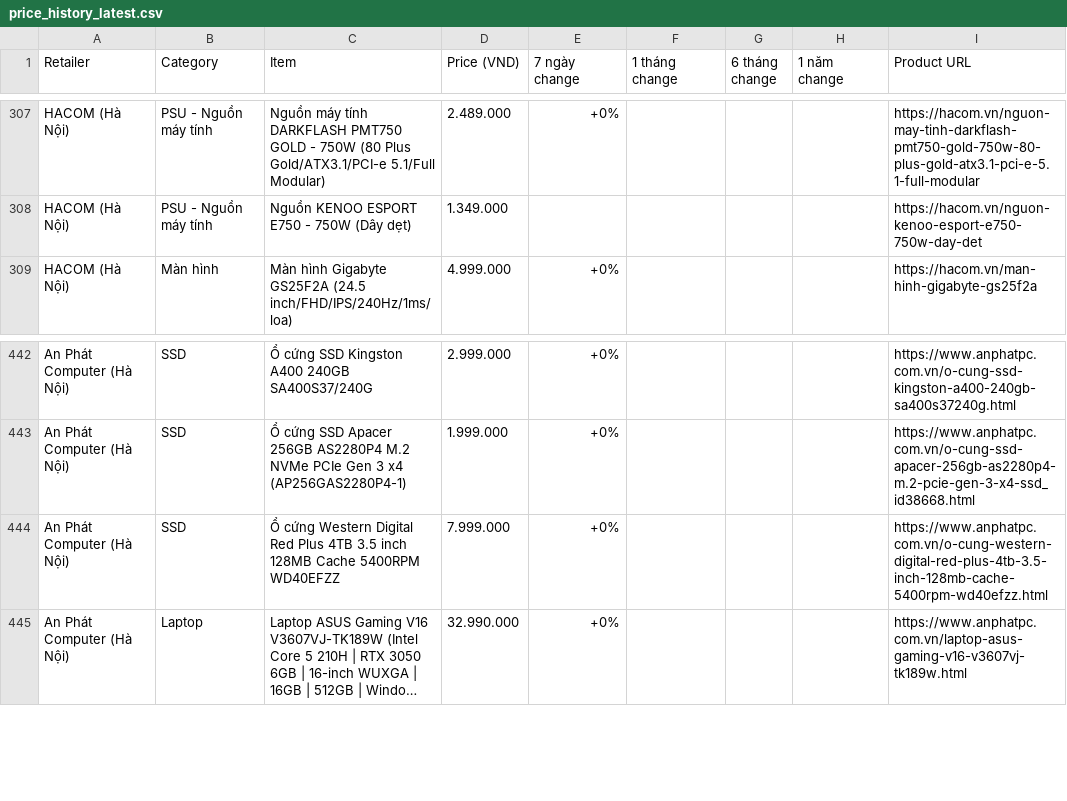
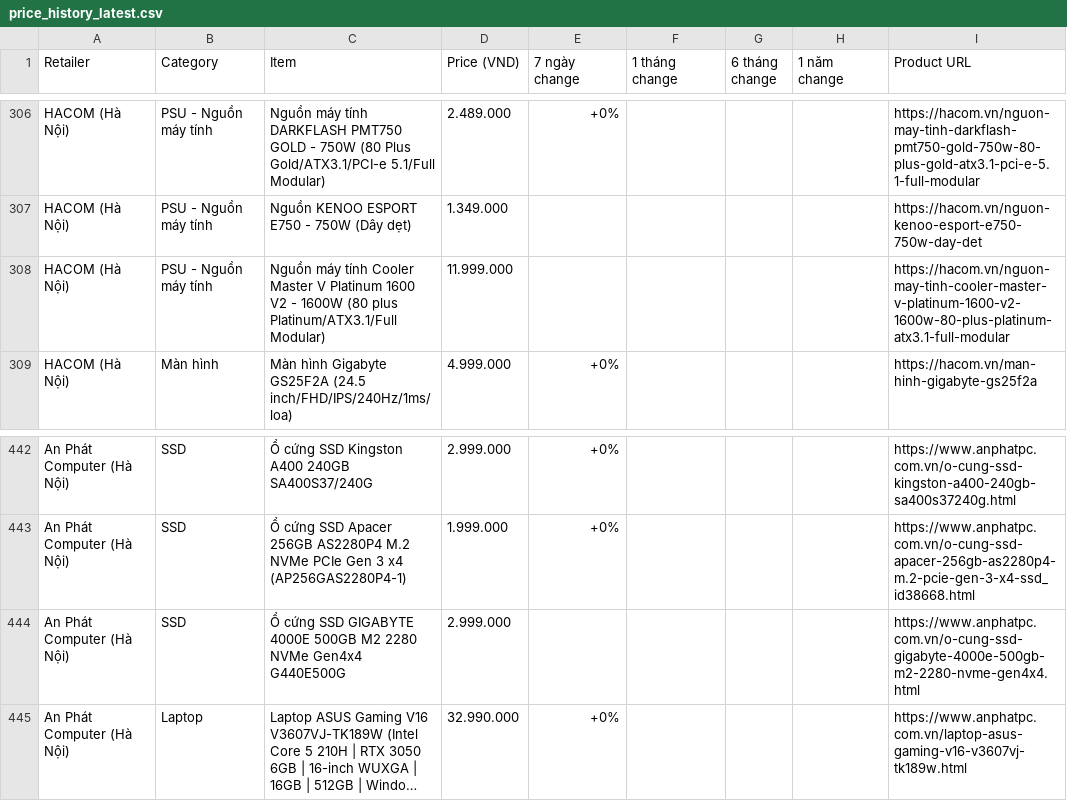
Before and after one commit to tuongphanbase/tech-price-mailer, a CSV file: docs/price_history_latest.csv, drawn as a sheet; only a part is shown, gaps mark what is left out; long unchanged cells end in …; the diff covers the shown part only; the diff names each change by its address in the sheet, - before the commit and + after, or states it on an @@ line.

```diff
--- a/docs/price_history_latest.csv
+++ b/docs/price_history_latest.csv
+row 308: HACOM (Hà Nội) | PSU - Nguồn máy tính | Nguồn máy tính Cooler Master V Platinum 1600 V2 - 1600W (80 plus Platinum/ATX3.1/Full Modular) | 11.999.000 |  |  |  |  | https://hacom.vn/nguon-may-tinh-cooler-master-v-platinum-1600-v2-1600w-80-plus-platinum-atx3.1-full-modular
-C444 (Item): Ổ cứng Western Digital Red Plus 4TB 3.5 inch 128MB Cache 5400RPM WD40EFZZ
+C444 (Item): Ổ cứng SSD GIGABYTE 4000E 500GB M2 2280 NVMe Gen4x4 G440E500G
-D444 (Price (VND)): 7.999.000
+D444 (Price (VND)): 2.999.000
-E444 (7 ngày change): +0%
+E444 (7 ngày change): (empty)
-I444 (Product URL): https://www.anphatpc.com.vn/o-cung-western-digital-red-plus-4tb-3.5-inch-128mb-cache-5400rpm-wd40efzz.html
+I444 (Product URL): https://www.anphatpc.com.vn/o-cung-ssd-gigabyte-4000e-500gb-m2-2280-nvme-gen4x4.html
```
Also changed, not shown: 6 added rows, 7 removed rows and 1 moved row elsewhere in this file, 4 other files.
